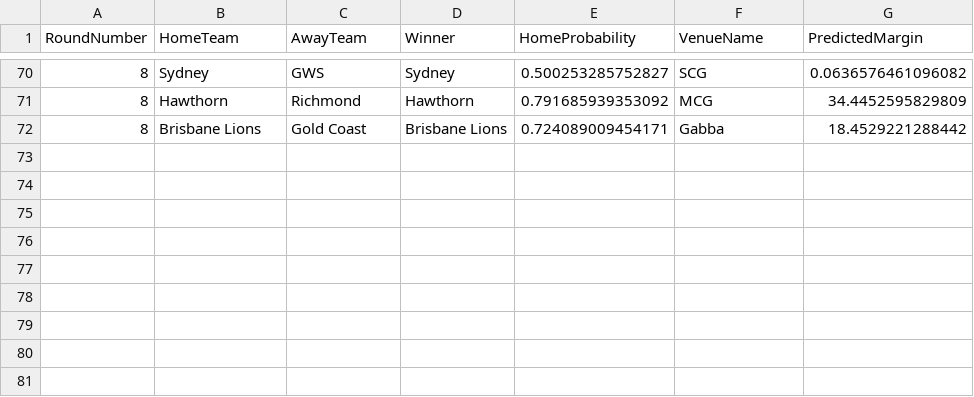
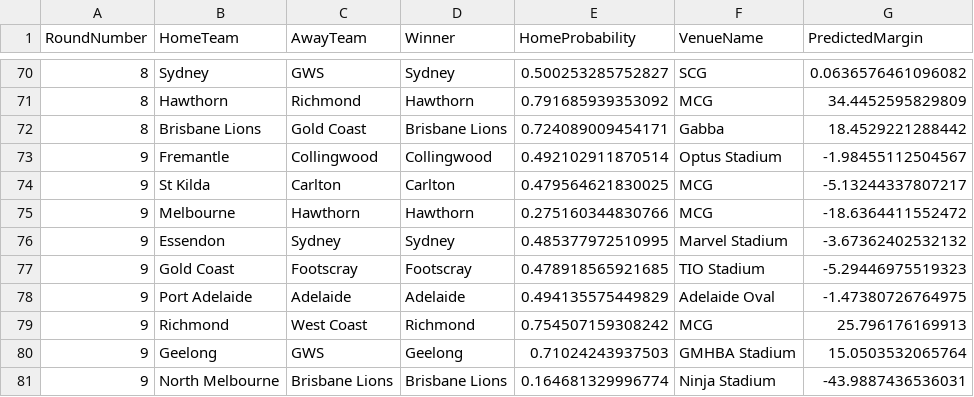
Before and after one commit to ChakriMamidanna/aflstats, a CSV file: results25/old_2025_allpreds.csv, drawn as a sheet; only a part is shown, gaps mark what is left out; the diff names each change by its address in the sheet, - before the commit and + after, or states it on an @@ line.

```diff
--- a/results25/old_2025_allpreds.csv
+++ b/results25/old_2025_allpreds.csv
+row 73: 9 | Fremantle | Collingwood | Collingwood | 0.492102911870514 | Optus Stadium | -1.98455112504567
+row 74: 9 | St Kilda | Carlton | Carlton | 0.479564621830025 | MCG | -5.13244337807217
+row 75: 9 | Melbourne | Hawthorn | Hawthorn | 0.275160344830766 | MCG | -18.6364411552472
+row 76: 9 | Essendon | Sydney | Sydney | 0.485377972510995 | Marvel Stadium | -3.67362402532132
+row 77: 9 | Gold Coast | Footscray | Footscray | 0.478918565921685 | TIO Stadium | -5.29446975519323
+row 78: 9 | Port Adelaide | Adelaide | Adelaide | 0.494135575449829 | Adelaide Oval | -1.47380726764975
+row 79: 9 | Richmond | West Coast | Richmond | 0.754507159308242 | MCG | 25.796176169913
+row 80: 9 | Geelong | GWS | Geelong | 0.71024243937503 | GMHBA Stadium | 15.0503532065764
+row 81: 9 | North Melbourne | Brisbane Lions | Brisbane Lions | 0.164681329996774 | Ninja Stadium | -43.9887436536031
```
Also changed, not shown: predictions2025/chakri_2025_allpreds.csv, predictions2025/chakri_2025_allpredsorig.csv, 5 other files.
